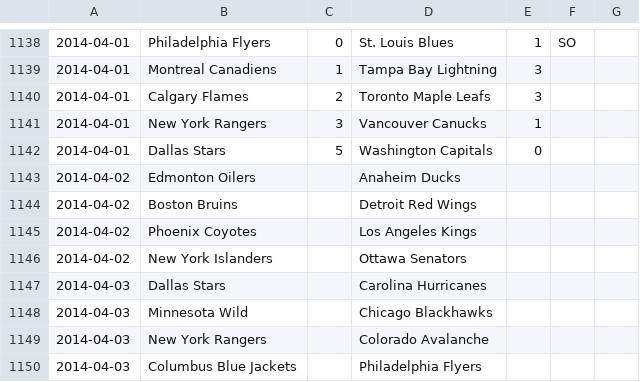
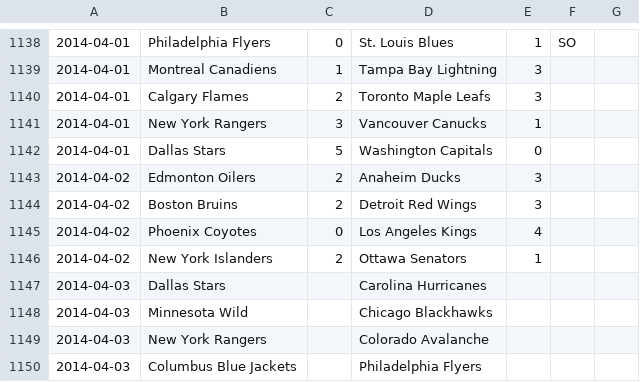
Before and after one commit to cabusto/nhlchampionshipbelt, a CSV file: app/static/data/2014.csv, drawn as a sheet; only a part is shown, gaps mark what is left out.

Commit message:
updated scores

```diff
--- a/app/static/data/2014.csv
+++ b/app/static/data/2014.csv
@@ -1142,6 +1142,6 @@
 2014-04-01,Dallas Stars,5,Washington Capitals,0,,
-2014-04-02,Edmonton Oilers,,Anaheim Ducks,,,
-2014-04-02,Boston Bruins,,Detroit Red Wings,,,
-2014-04-02,Phoenix Coyotes,,Los Angeles Kings,,,
-2014-04-02,New York Islanders,,Ottawa Senators,,,
+2014-04-02,Edmonton Oilers,2,Anaheim Ducks,3,,
+2014-04-02,Boston Bruins,2,Detroit Red Wings,3,,
+2014-04-02,Phoenix Coyotes,0,Los Angeles Kings,4,,
+2014-04-02,New York Islanders,2,Ottawa Senators,1,,
 2014-04-03,Dallas Stars,,Carolina Hurricanes,,,
```
